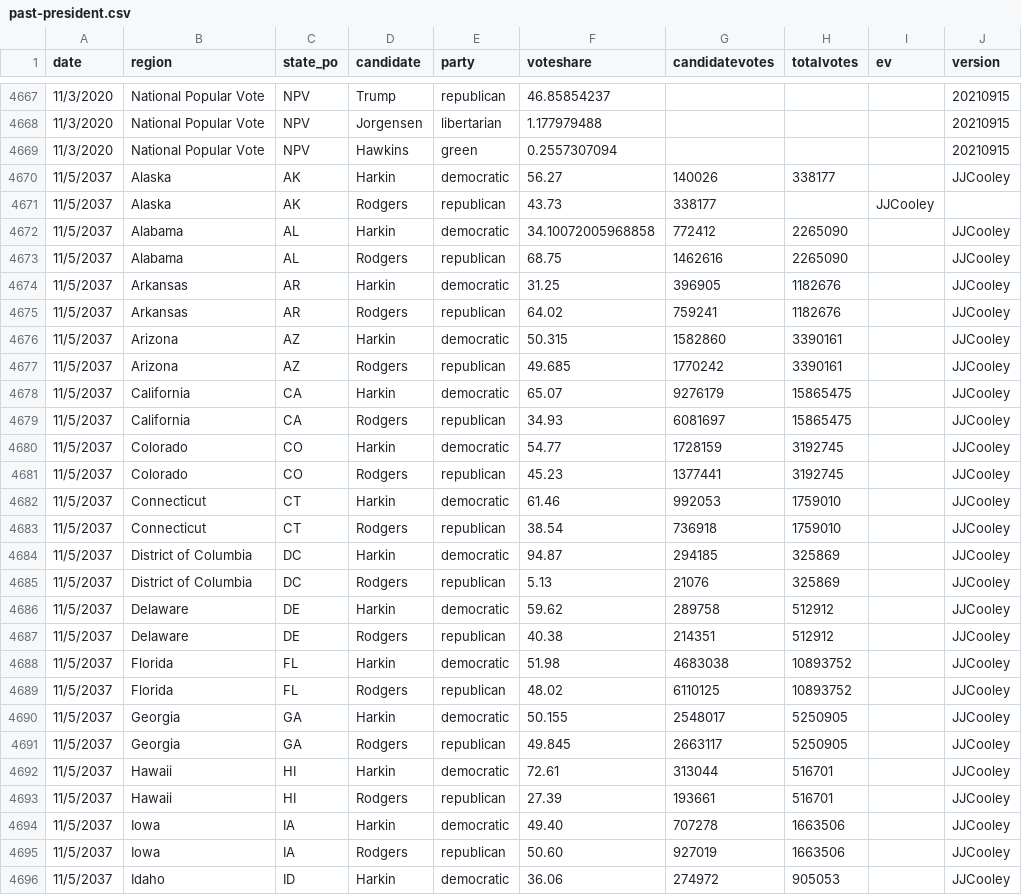
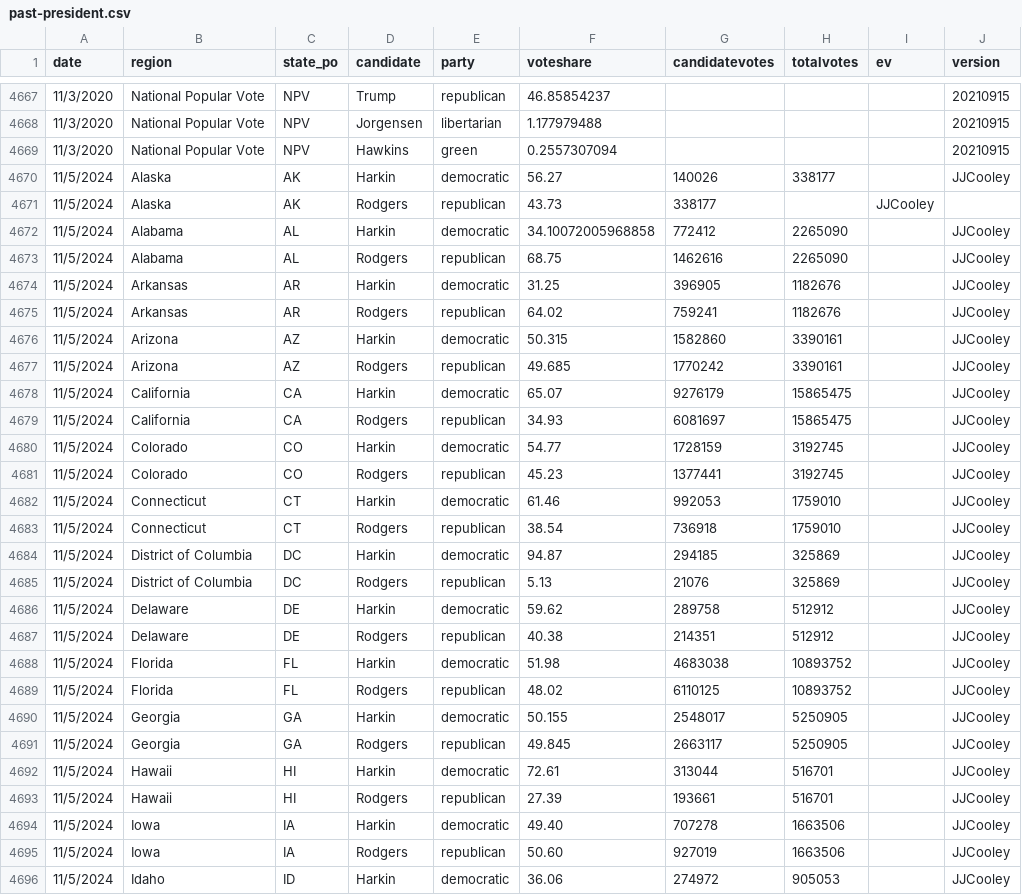
Before and after one commit to clohasmail-max/clohasmail-max.github.io, a CSV file: csv-sources/past-president.csv, drawn as a sheet; only a part is shown, gaps mark what is left out; the diff covers the shown part only.

```diff
--- a/csv-sources/past-president.csv
+++ b/csv-sources/past-president.csv
@@ -4669,28 +4669,28 @@ date,region,state_po,candidate,party,voteshare,candidatevotes,totalvotes,ev,vers
 11/3/2020,National Popular Vote,NPV,Hawkins,green,0.2557307094,,,,20210915
-11/5/2037,Alaska,AK,Harkin,democratic,56.27,140026,338177,,JJCooley
-11/5/2037,Alaska,AK,Rodgers,republican,43.73,338177,,JJCooley
-11/5/2037,Alabama,AL,Harkin,democratic,34.10072005968858,772412,2265090,,JJCooley
-11/5/2037,Alabama,AL,Rodgers,republican,68.75,1462616,2265090,,JJCooley
-11/5/2037,Arkansas,AR,Harkin,democratic,31.25,396905,1182676,,JJCooley
-11/5/2037,Arkansas,AR,Rodgers,republican,64.02,759241,1182676,,JJCooley
-11/5/2037,Arizona,AZ,Harkin,democratic,50.315,1582860,3390161,,JJCooley
-11/5/2037,Arizona,AZ,Rodgers,republican,49.685,1770242,3390161,,JJCooley
-11/5/2037,California,CA,Harkin,democratic,65.07,9276179,15865475,,JJCooley
-11/5/2037,California,CA,Rodgers,republican,34.93,6081697,15865475,,JJCooley
-11/5/2037,Colorado,CO,Harkin,democratic,54.77,1728159,3192745,,JJCooley
-11/5/2037,Colorado,CO,Rodgers,republican,45.23,1377441,3192745,,JJCooley
-11/5/2037,Connecticut,CT,Harkin,democratic,61.46,992053,1759010,,JJCooley
-11/5/2037,Connecticut,CT,Rodgers,republican,38.54,736918,1759010,,JJCooley
-11/5/2037,District of Columbia,DC,Harkin,democratic,94.87,294185,325869,,JJCooley
-11/5/2037,District of Columbia,DC,Rodgers,republican,5.13,21076,325869,,JJCooley
-11/5/2037,Delaware,DE,Harkin,democratic,59.62,289758,512912,,JJCooley
-11/5/2037,Delaware,DE,Rodgers,republican,40.38,214351,512912,,JJCooley
-11/5/2037,Florida,FL,Harkin,democratic,51.98,4683038,10893752,,JJCooley
-11/5/2037,Florida,FL,Rodgers,republican,48.02,6110125,10893752,,JJCooley
-11/5/2037,Georgia,GA,Harkin,democratic,50.155,2548017,5250905,,JJCooley
-11/5/2037,Georgia,GA,Rodgers,republican,49.845,2663117,5250905,,JJCooley
-11/5/2037,Hawaii,HI,Harkin,democratic,72.61,313044,516701,,JJCooley
-11/5/2037,Hawaii,HI,Rodgers,republican,27.39,193661,516701,,JJCooley
-11/5/2037,Iowa,IA,Harkin,democratic,49.40,707278,1663506,,JJCooley
-11/5/2037,Iowa,IA,Rodgers,republican,50.60,927019,1663506,,JJCooley
-11/5/2037,Idaho,ID,Harkin,democratic,36.06,274972,905053,,JJCooley
+11/5/2024,Alaska,AK,Harkin,democratic,56.27,140026,338177,,JJCooley
+11/5/2024,Alaska,AK,Rodgers,republican,43.73,338177,,JJCooley
+11/5/2024,Alabama,AL,Harkin,democratic,34.10072005968858,772412,2265090,,JJCooley
+11/5/2024,Alabama,AL,Rodgers,republican,68.75,1462616,2265090,,JJCooley
+11/5/2024,Arkansas,AR,Harkin,democratic,31.25,396905,1182676,,JJCooley
+11/5/2024,Arkansas,AR,Rodgers,republican,64.02,759241,1182676,,JJCooley
+11/5/2024,Arizona,AZ,Harkin,democratic,50.315,1582860,3390161,,JJCooley
+11/5/2024,Arizona,AZ,Rodgers,republican,49.685,1770242,3390161,,JJCooley
+11/5/2024,California,CA,Harkin,democratic,65.07,9276179,15865475,,JJCooley
+11/5/2024,California,CA,Rodgers,republican,34.93,6081697,15865475,,JJCooley
+11/5/2024,Colorado,CO,Harkin,democratic,54.77,1728159,3192745,,JJCooley
+11/5/2024,Colorado,CO,Rodgers,republican,45.23,1377441,3192745,,JJCooley
+11/5/2024,Connecticut,CT,Harkin,democratic,61.46,992053,1759010,,JJCooley
+11/5/2024,Connecticut,CT,Rodgers,republican,38.54,736918,1759010,,JJCooley
+11/5/2024,District of Columbia,DC,Harkin,democratic,94.87,294185,325869,,JJCooley
+11/5/2024,District of Columbia,DC,Rodgers,republican,5.13,21076,325869,,JJCooley
+11/5/2024,Delaware,DE,Harkin,democratic,59.62,289758,512912,,JJCooley
+11/5/2024,Delaware,DE,Rodgers,republican,40.38,214351,512912,,JJCooley
+11/5/2024,Florida,FL,Harkin,democratic,51.98,4683038,10893752,,JJCooley
+11/5/2024,Florida,FL,Rodgers,republican,48.02,6110125,10893752,,JJCooley
+11/5/2024,Georgia,GA,Harkin,democratic,50.155,2548017,5250905,,JJCooley
+11/5/2024,Georgia,GA,Rodgers,republican,49.845,2663117,5250905,,JJCooley
+11/5/2024,Hawaii,HI,Harkin,democratic,72.61,313044,516701,,JJCooley
+11/5/2024,Hawaii,HI,Rodgers,republican,27.39,193661,516701,,JJCooley
+11/5/2024,Iowa,IA,Harkin,democratic,49.40,707278,1663506,,JJCooley
+11/5/2024,Iowa,IA,Rodgers,republican,50.60,927019,1663506,,JJCooley
+11/5/2024,Idaho,ID,Harkin,democratic,36.06,274972,905053,,JJCooley
```
Also changed, not shown: 87 edited cells elsewhere in this file, 1 other file.
